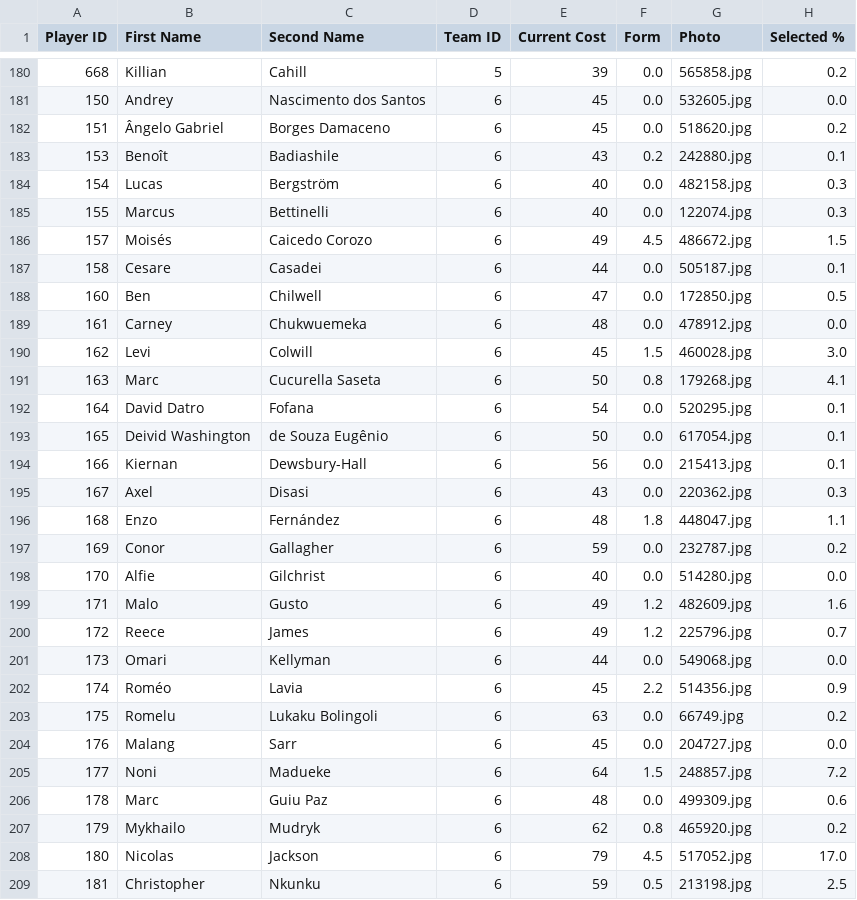
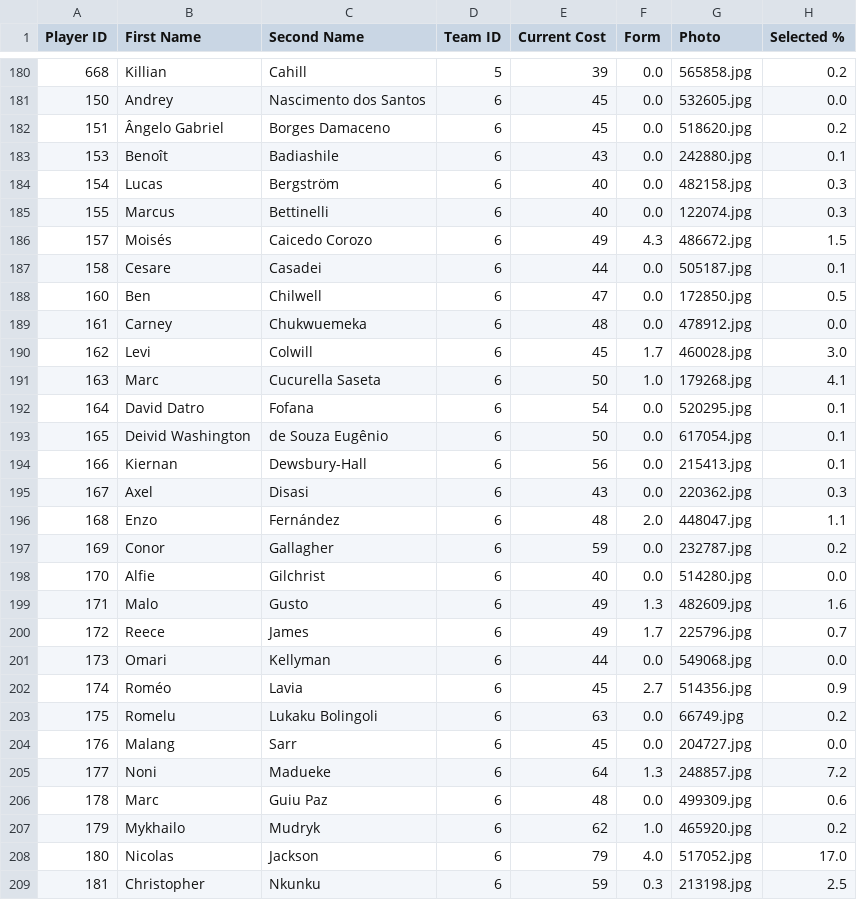
Before and after one commit to ARW4/FPL_Project, a CSV file: Player.csv, drawn as a sheet; only a part is shown, gaps mark what is left out; the diff covers the shown part only; the diff names each change by its address in the sheet, - before the commit and + after, or states it on an @@ line.

```diff
--- a/Player.csv
+++ b/Player.csv
-F183 (Form): 0.2
+F183 (Form): 0.0
-F186 (Form): 4.5
+F186 (Form): 4.3
-F190 (Form): 1.5
+F190 (Form): 1.7
-F191 (Form): 0.8
+F191 (Form): 1.0
-F196 (Form): 1.8
+F196 (Form): 2.0
-F199 (Form): 1.2
+F199 (Form): 1.3
-F200 (Form): 1.2
+F200 (Form): 1.7
-F202 (Form): 2.2
+F202 (Form): 2.7
-F205 (Form): 1.5
+F205 (Form): 1.3
-F207 (Form): 0.8
+F207 (Form): 1.0
-F208 (Form): 4.5
+F208 (Form): 4.0
-F209 (Form): 0.5
+F209 (Form): 0.3
```
Also changed, not shown: 93 edited cells elsewhere in this file.
